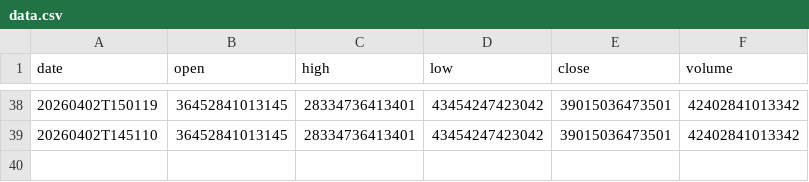
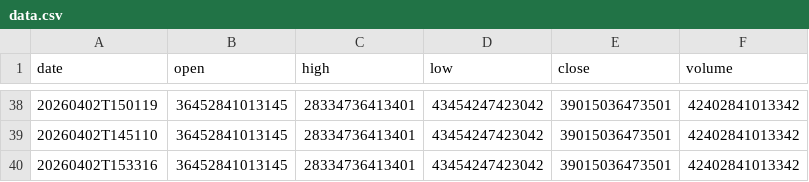
Before and after one commit to moadmidou24/ff-breaking-news-seed, a CSV file: FF_BREAKING_NEWS_SLOT_1/data.csv, drawn as a sheet; only a part is shown, gaps mark what is left out; the diff names each change by its address in the sheet, - before the commit and + after, or states it on an @@ line.

```diff
--- a/FF_BREAKING_NEWS_SLOT_1/data.csv
+++ b/FF_BREAKING_NEWS_SLOT_1/data.csv
+row 40: 20260402T153316 | 36452841013145 | 28334736413401 | 43454247423042 | 39015036473501 | 42402841013342
```
